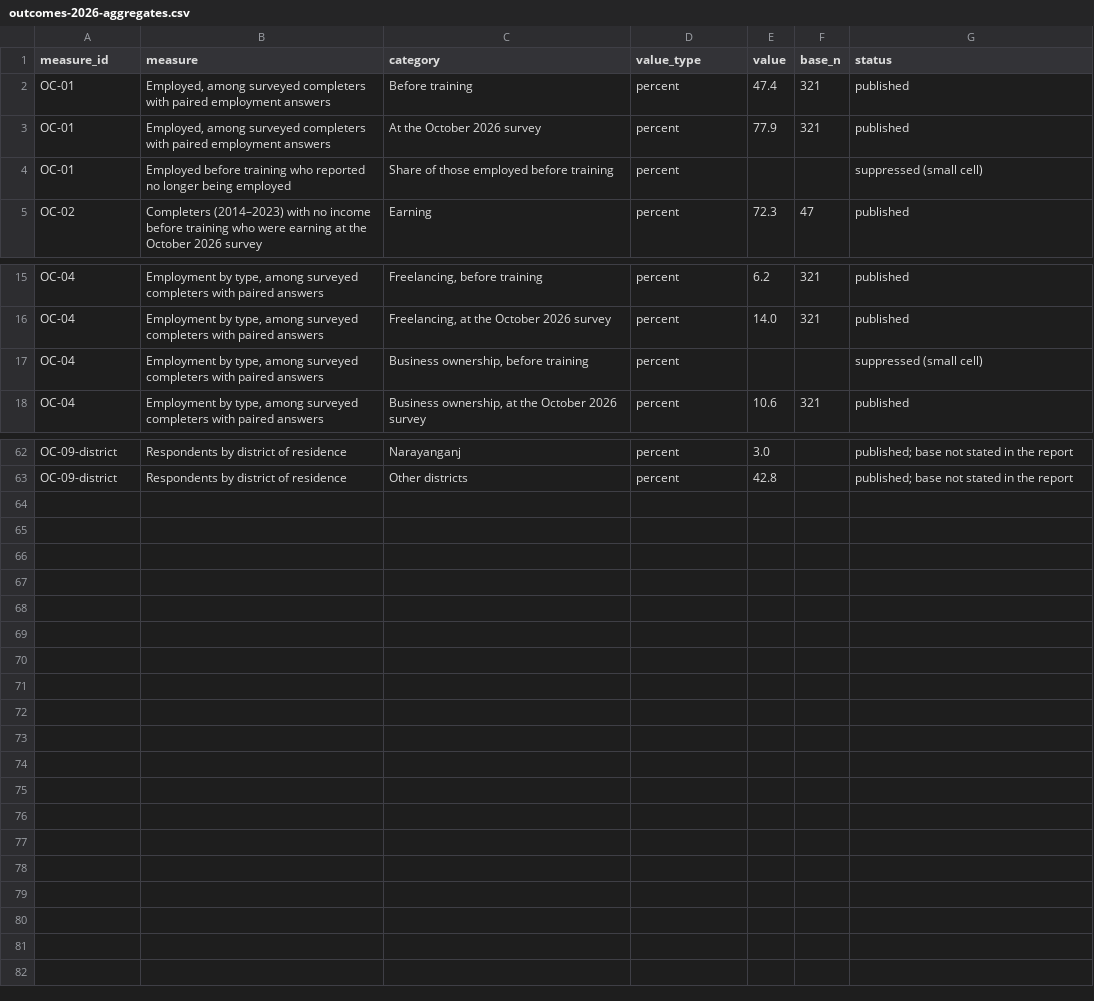
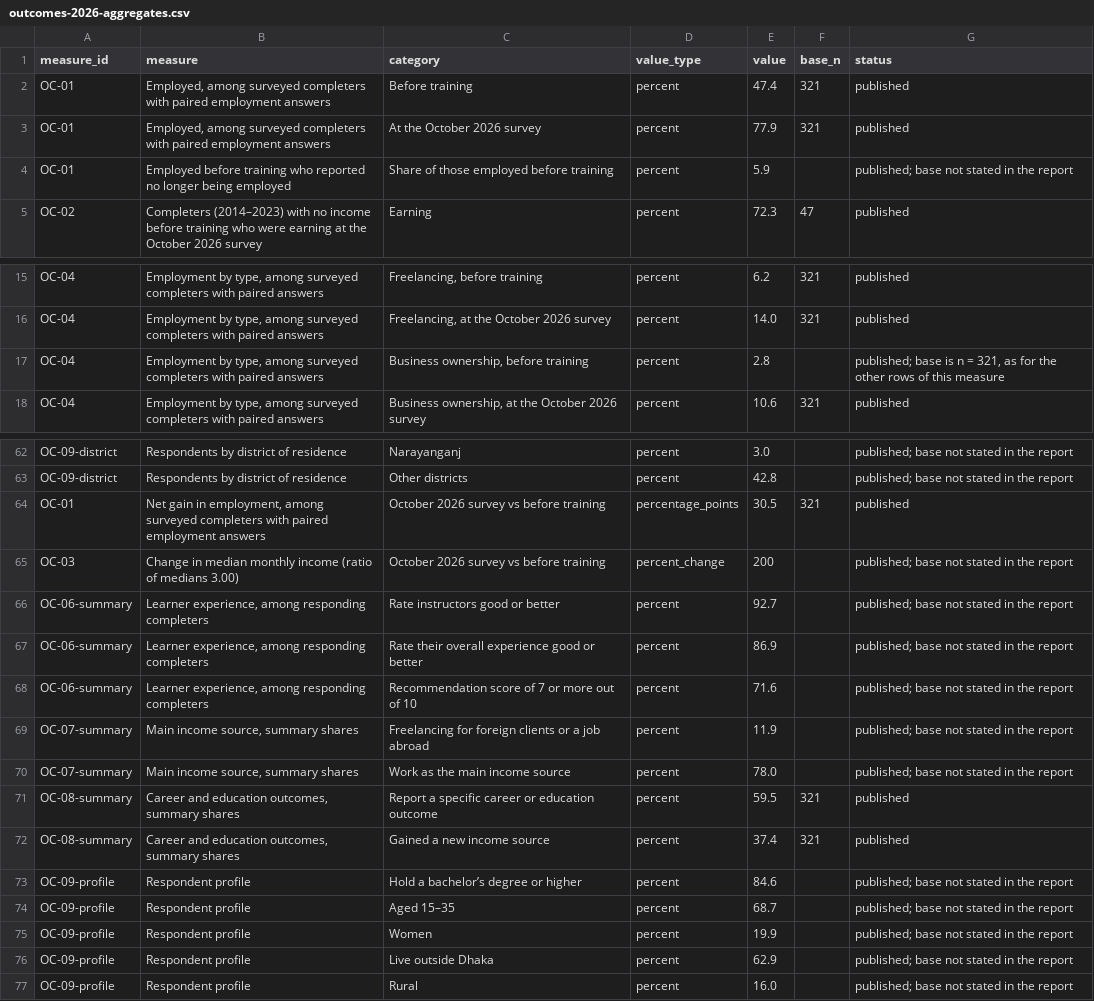
Before and after one commit to ctjobready/ctg, a CSV file: public/data/outcomes-2026-aggregates.csv, drawn as a sheet; only a part is shown, gaps mark what is left out.

```diff
--- a/public/data/outcomes-2026-aggregates.csv
+++ b/public/data/outcomes-2026-aggregates.csv
@@ -3,3 +3,3 @@ OC-01,"Employed, among surveyed completers with paired employment answers",Befor
 OC-01,"Employed, among surveyed completers with paired employment answers",At the October 2026 survey,percent,77.9,321,published
-OC-01,Employed before training who reported no longer being employed,Share of those employed before training,percent,,,suppressed (small cell)
+OC-01,Employed before training who reported no longer being employed,Share of those employed before training,percent,5.9,,published; base not stated in the report
 OC-02,Completers (2014–2023) with no income before training who were earning at the October 2026 survey,Earning,percent,72.3,47,published
@@ -16,3 +16,3 @@ OC-04,"Employment by type, among surveyed completers with paired answers","Freel
 OC-04,"Employment by type, among surveyed completers with paired answers","Freelancing, at the October 2026 survey",percent,14.0,321,published
-OC-04,"Employment by type, among surveyed completers with paired answers","Business ownership, before training",percent,,,suppressed (small cell)
+OC-04,"Employment by type, among surveyed completers with paired answers","Business ownership, before training",percent,2.8,,"published; base is n = 321, as for the other rows of this measure"
 OC-04,"Employment by type, among surveyed completers with paired answers","Business ownership, at the October 2026 survey",percent,10.6,321,published
@@ -63 +63,15 @@ OC-09-district,Respondents by district of residence,Narayanganj,percent,3.0,,pub
 OC-09-district,Respondents by district of residence,Other districts,percent,42.8,,published; base not stated in the report
+OC-01,"Net gain in employment, among surveyed completers with paired employment answers",October 2026 survey vs before training,percentage_points,30.5,321,published
+OC-03,Change in median monthly income (ratio of medians 3.00),October 2026 survey vs before training,percent_change,200,,published; base not stated in the report
+OC-06-summary,"Learner experience, among responding completers",Rate instructors good or better,percent,92.7,,published; base not stated in the report
+OC-06-summary,"Learner experience, among responding completers",Rate their overall experience good or better,percent,86.9,,published; base not stated in the report
+OC-06-summary,"Learner experience, among responding completers",Recommendation score of 7 or more out of 10,percent,71.6,,published; base not stated in the report
+OC-07-summary,"Main income source, summary shares",Freelancing for foreign clients or a job abroad,percent,11.9,,published; base not stated in the report
+OC-07-summary,"Main income source, summary shares",Work as the main income source,percent,78.0,,published; base not stated in the report
+OC-08-summary,"Career and education outcomes, summary shares",Report a specific career or education outcome,percent,59.5,321,published
+OC-08-summary,"Career and education outcomes, summary shares",Gained a new income source,percent,37.4,321,published
+OC-09-profile,Respondent profile,Hold a bachelor’s degree or higher,percent,84.6,,published; base not stated in the report
+OC-09-profile,Respondent profile,Aged 15–35,percent,68.7,,published; base not stated in the report
+OC-09-profile,Respondent profile,Women,percent,19.9,,published; base not stated in the report
+OC-09-profile,Respondent profile,Live outside Dhaka,percent,62.9,,published; base not stated in the report
+OC-09-profile,Respondent profile,Rural,percent,16.0,,published; base not stated in the report
```
Also changed, not shown: 45 other files.
